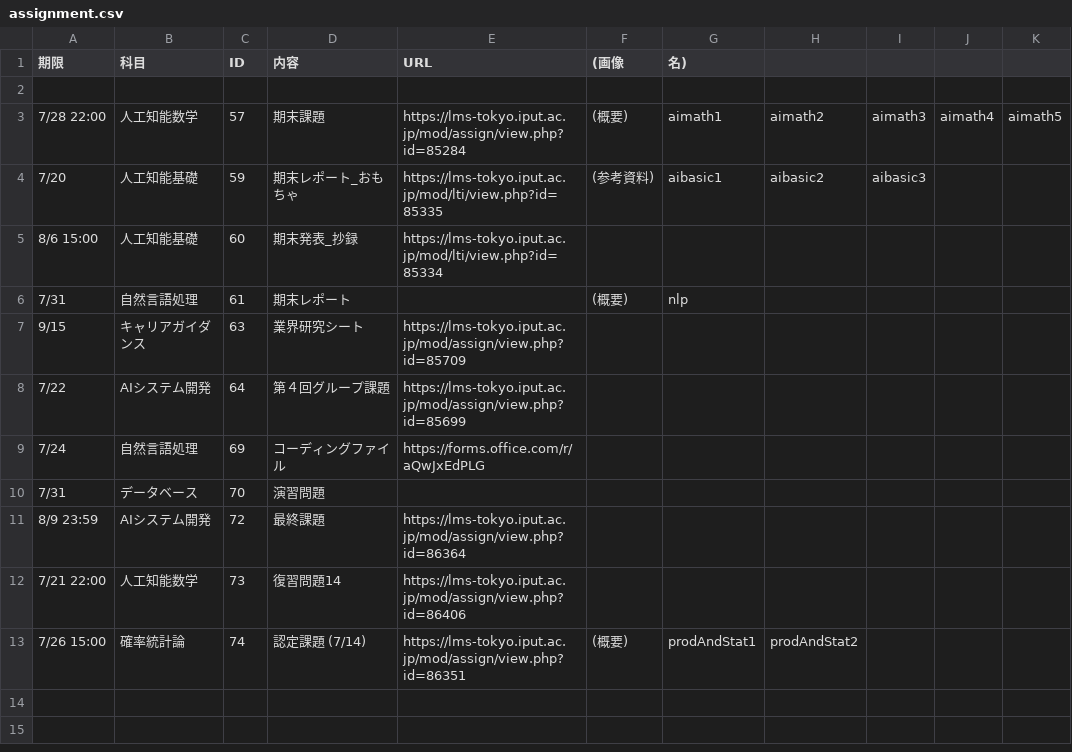
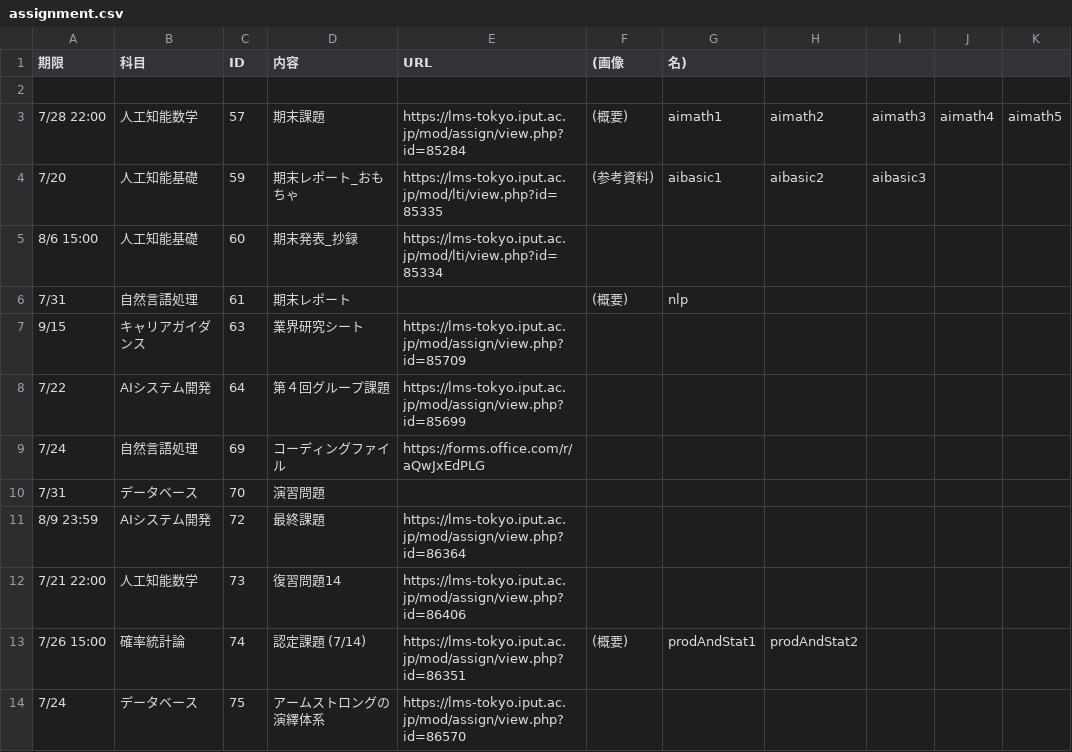
Before and after one commit to Phi110/f-management-system, a CSV file: csv/assignment.csv, drawn as a sheet; the diff names each change by its address in the sheet, - before the commit and + after, or states it on an @@ line.

```diff
--- a/csv/assignment.csv
+++ b/csv/assignment.csv
+row 14: 7/24 | データベース | 75 | アームストロングの演繹体系 | https://lms-tokyo.iput.ac.jp/mod/assign/view.php?id=86570
```
Also changed, not shown: 1 other file.
